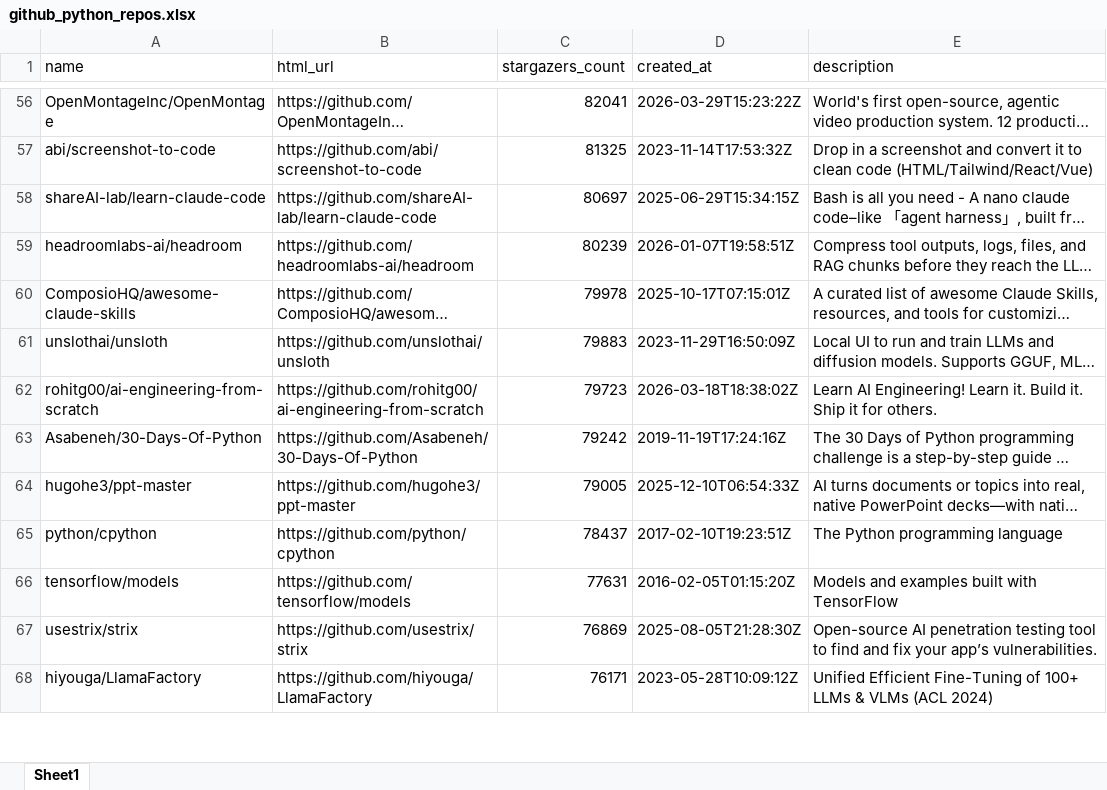
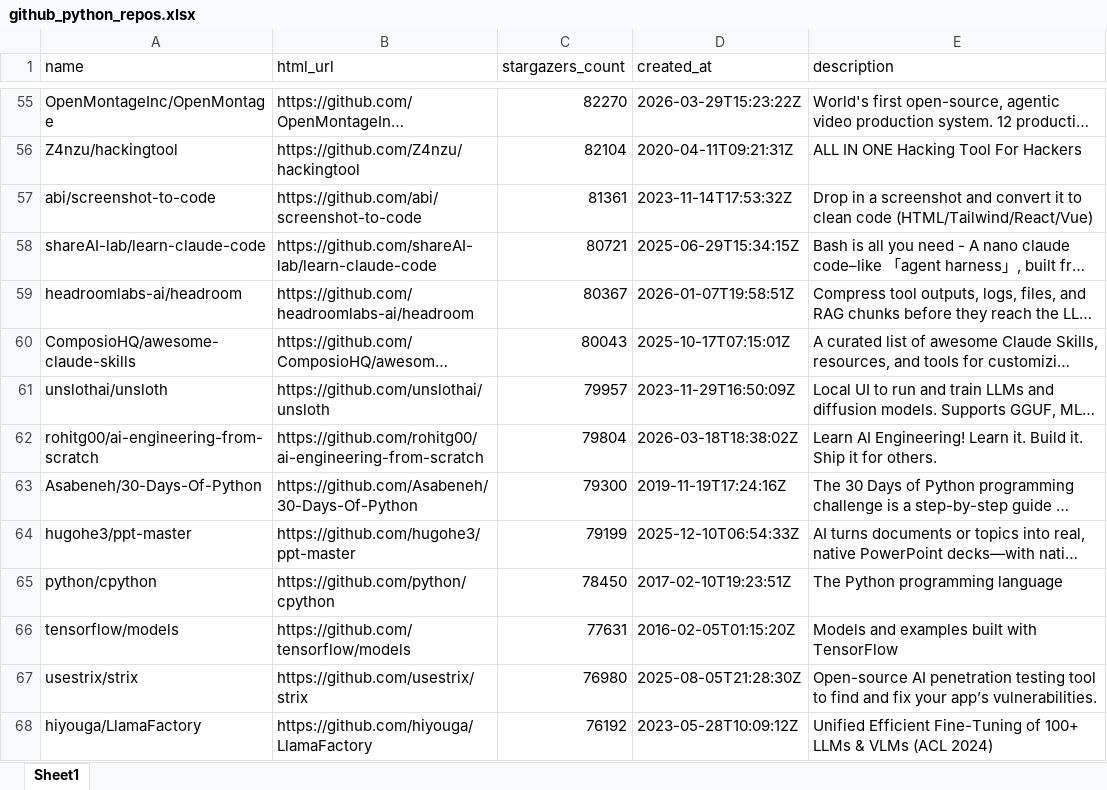
Before and after one commit to BuildStep-byte/github-repo-parser, an Excel workbook: github_python_repos.xlsx, sheet Sheet1, drawn as a sheet; only a part is shown, gaps mark what is left out; long unchanged cells end in …; values as stored, in another font and other column widths than the file's, no borders; addresses are those after the commit; the diff covers the shown part only; the diff names each change by its address in the sheet, - before the commit and + after, or states it on an @@ line.

```diff
--- a/github_python_repos.xlsx (sheet Sheet1)
+++ b/github_python_repos.xlsx (sheet Sheet1)
-C55 (stargazers_count): 82041
+C55 (stargazers_count): 82270
+row 56: Z4nzu/hackingtool | https://github.com/Z4nzu/hackingtool | 82104 | 2020-04-11T09:21:31Z | ALL IN ONE Hacking Tool For Hackers
-C57 (stargazers_count): 81325
+C57 (stargazers_count): 81361
-C58 (stargazers_count): 80697
+C58 (stargazers_count): 80721
-C59 (stargazers_count): 80239
+C59 (stargazers_count): 80367
-C60 (stargazers_count): 79978
+C60 (stargazers_count): 80043
-C61 (stargazers_count): 79883
+C61 (stargazers_count): 79957
-C62 (stargazers_count): 79723
+C62 (stargazers_count): 79804
-C63 (stargazers_count): 79242
+C63 (stargazers_count): 79300
-C64 (stargazers_count): 79005
+C64 (stargazers_count): 79199
-C65 (stargazers_count): 78437
+C65 (stargazers_count): 78450
-C67 (stargazers_count): 76869
+C67 (stargazers_count): 76980
-C68 (stargazers_count): 76171
+C68 (stargazers_count): 76192
```
Also changed, not shown: 8 added rows, 9 removed rows and 169 edited cells elsewhere in this sheet.
